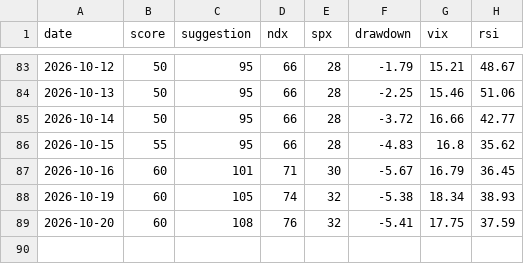
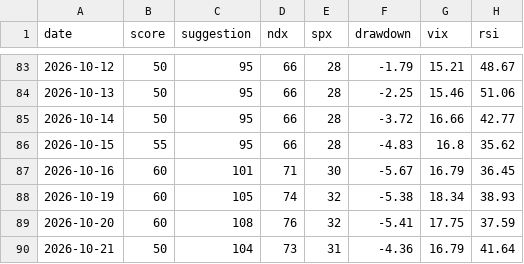
Before and after one commit to ywz2218049229-creator/quant-dca-bot, a CSV file: history.csv, drawn as a sheet; only a part is shown, gaps mark what is left out; the diff names each change by its address in the sheet, - before the commit and + after, or states it on an @@ line.

```diff
--- a/history.csv
+++ b/history.csv
+row 90: 2026-10-21 | 50 | 104 | 73 | 31 | -4.36 | 16.79 | 41.64
```
Also changed, not shown: invest_log.csv.
